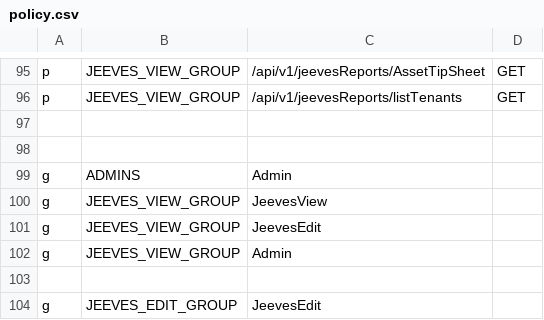
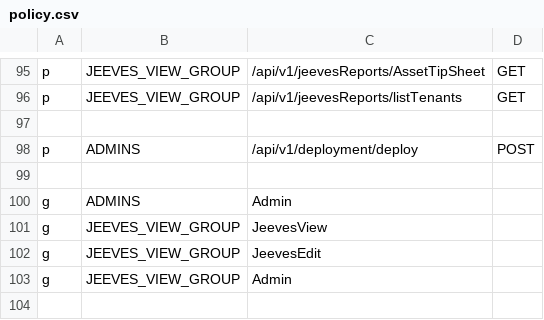
Before and after one commit to trishant-lab/complex-pr-batch-v1, a CSV file: app/core/pycasbin/policy.csv, drawn as a sheet; only a part is shown, gaps mark what is left out; the shorter side is filled out with more unchanged rows.

Commit message:
added deployment flow

```diff
--- a/app/core/pycasbin/policy.csv
+++ b/app/core/pycasbin/policy.csv
@@ -97,2 +97,3 @@ p, JEEVES_VIEW_GROUP, /api/v1/jeevesReports/listTenants, GET
 
+p, ADMINS, /api/v1/deployment/deploy, POST
 
```
Also changed, not shown: 10 other files.
